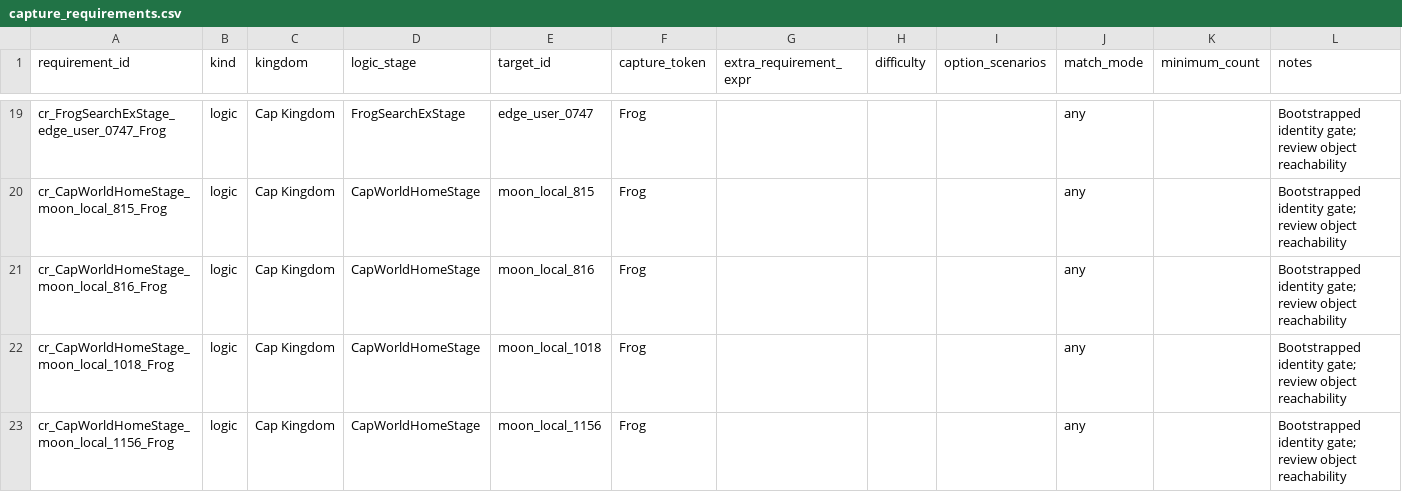
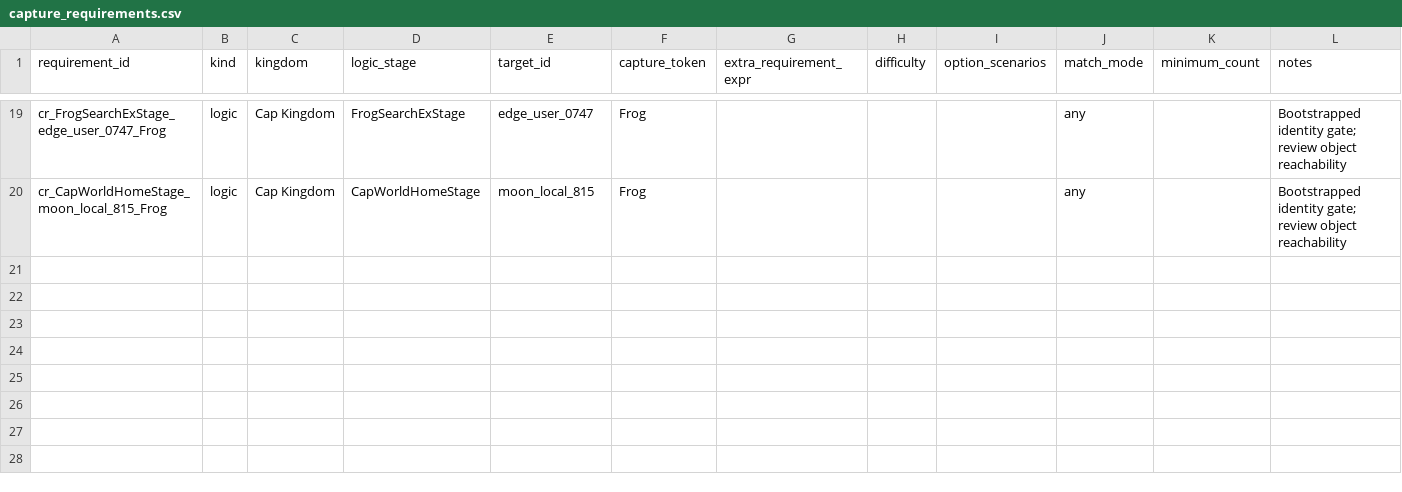
Before and after one commit to BaconFearMC/Odyssey-Logic-Viewer, a CSV file: logic/templates/by_kingdom/cap_kingdom/capture_requirements.csv, drawn as a sheet; only a part is shown, gaps mark what is left out; the diff names each change by its address in the sheet, - before the commit and + after, or states it on an @@ line.

```diff
--- a/logic/templates/by_kingdom/cap_kingdom/capture_requirements.csv
+++ b/logic/templates/by_kingdom/cap_kingdom/capture_requirements.csv
-row 21: cr_CapWorldHomeStage_moon_local_816_Frog | logic | Cap Kingdom | CapWorldHomeStage | moon_local_816 | Frog |  |  |  | any |  | Bootstrapped identity gate; review object reachability
-row 22: cr_CapWorldHomeStage_moon_local_1018_Frog | logic | Cap Kingdom | CapWorldHomeStage | moon_local_1018 | Frog |  |  |  | any |  | Bootstrapped identity gate; review object reachability
-row 23: cr_CapWorldHomeStage_moon_local_1156_Frog | logic | Cap Kingdom | CapWorldHomeStage | moon_local_1156 | Frog |  |  |  | any |  | Bootstrapped identity gate; review object reachability
```
Also changed, not shown: logic/templates/by_kingdom/cap_kingdom/logic_nodes.csv, logic/templates/by_kingdom/cap_kingdom/moon_access.csv, 8 other files.
